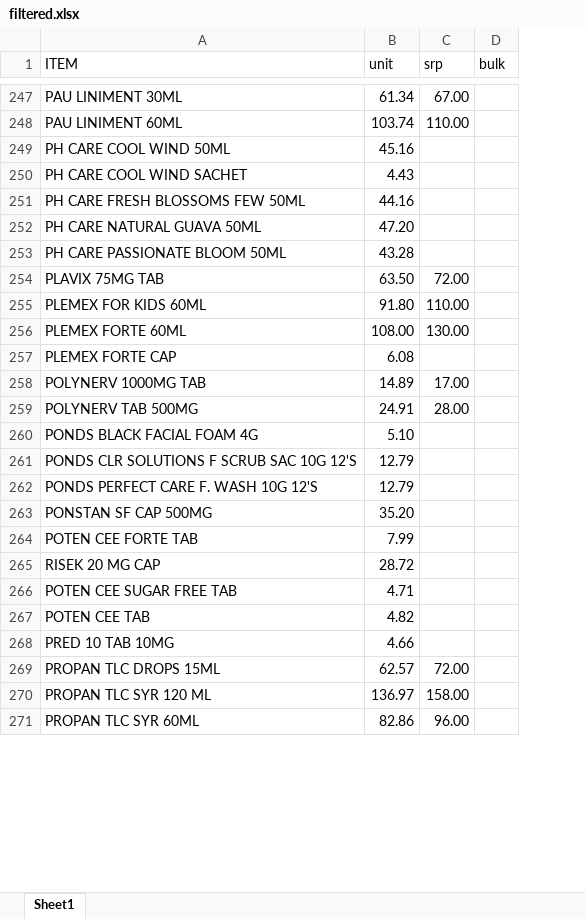
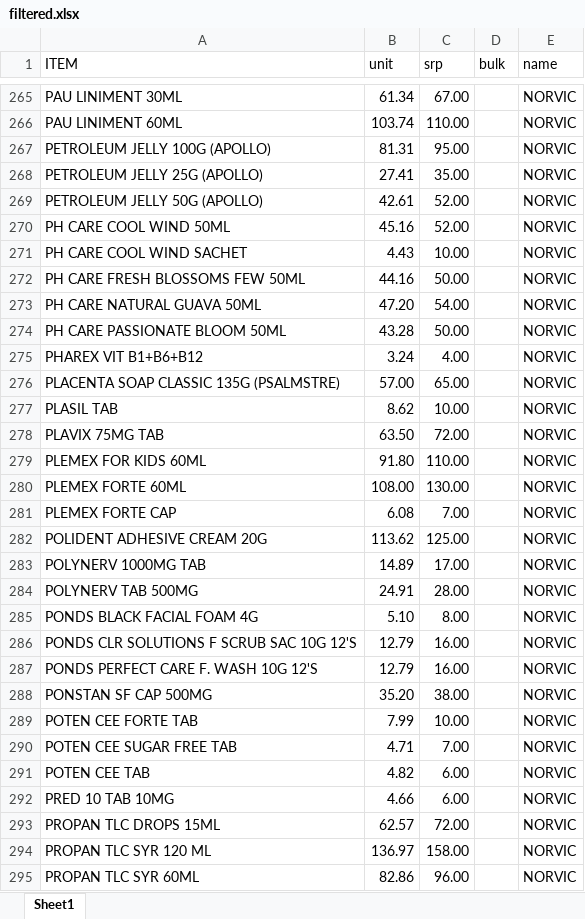
Before and after one commit to wutz01/pos-jbl, an Excel workbook: public/import/filtered.xlsx, sheet Sheet1, drawn as a sheet; only a part is shown, gaps mark what is left out; values as stored, in another font and other column widths than the file's, no cell formats; removed rows and columns are numbered as before the commit, all else as after; the diff covers the shown part only; the diff names each change by its address in the sheet, - before the commit and + after, or states it on an @@ line.

```diff
--- a/public/import/filtered.xlsx (sheet Sheet1)
+++ b/public/import/filtered.xlsx (sheet Sheet1)
+column E (name), rows 265-266: NORVIC | NORVIC; rows 270-274: all NORVIC; rows 278-281: all NORVIC; rows 283-295: all NORVIC
@@ row 345 moved to row 267: PETROLEUM JELLY 100G (APOLLO) @@
@@ row 346 moved to row 268: PETROLEUM JELLY 25G (APOLLO) @@
@@ row 347 moved to row 269: PETROLEUM JELLY 50G (APOLLO) @@
-C270 (srp): (empty)
+C270 (srp): 52.00
-C271 (srp): (empty)
+C271 (srp): 10.00
-C272 (srp): (empty)
+C272 (srp): 50.00
-C273 (srp): (empty)
+C273 (srp): 54.00
-C274 (srp): (empty)
+C274 (srp): 50.00
@@ row 348 moved to row 275: PHAREX VIT B1+B6+B12 @@
@@ row 349 moved to row 276: PLACENTA SOAP CLASSIC 135G (PSALMSTRE) @@
@@ row 350 moved to row 277: PLASIL TAB @@
-C281 (srp): (empty)
+C281 (srp): 7.00
@@ row 368 moved to row 282: POLIDENT ADHESIVE CREAM 20G @@
-C285 (srp): (empty)
+C285 (srp): 8.00
-C286:C287 (srp): (empty)
+C286:C287 (srp): 16.00
-C288 (srp): (empty)
+C288 (srp): 38.00
-C289 (srp): (empty)
+C289 (srp): 10.00
-row 265: RISEK 20 MG CAP | 28.72
-C290 (srp): (empty)
+C290 (srp): 7.00
-C291:C292 (srp): (empty)
+C291:C292 (srp): 6.00
```
Also changed, not shown: 122 added rows, 16 removed rows, 37 moved rows and 105 edited cells elsewhere in this sheet, cell formats, 1 other file.
